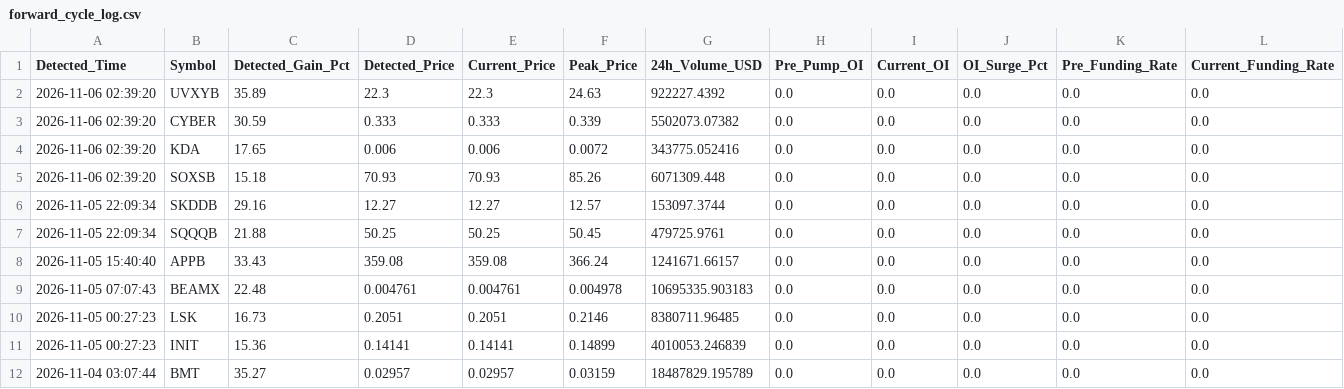
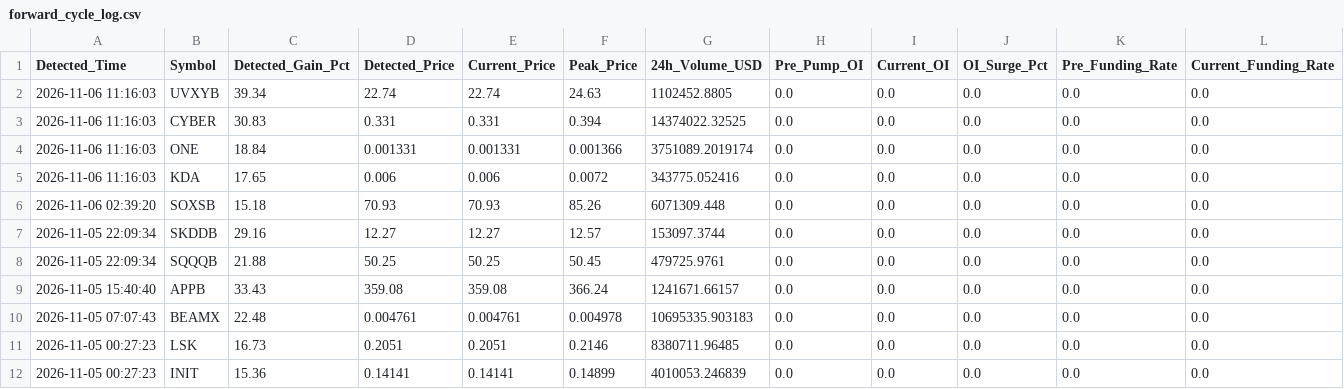
Before and after one commit to Mobinul88/mobinul, a CSV file: forward_cycle_log.csv, drawn as a sheet; only a part is shown; the shorter side is filled out with more unchanged rows; addresses are those after the commit; rows hold the shown columns only; the diff names each change by its address in the sheet, - before the commit and + after, or states it on an @@ line.

```diff
--- a/forward_cycle_log.csv
+++ b/forward_cycle_log.csv
-A2:A3 (Detected_Time): 2026-11-06 02:39:20
+A2:A3 (Detected_Time): 2026-11-06 11:16:03
-C2 (Detected_Gain_Pct): 35.89
+C2 (Detected_Gain_Pct): 39.34
-D2 (Detected_Price): 22.3
+D2 (Detected_Price): 22.74
-E2 (Current_Price): 22.3
+E2 (Current_Price): 22.74
-G2 (24h_Volume_USD): 922227.4392
+G2 (24h_Volume_USD): 1102452.8805
-C3 (Detected_Gain_Pct): 30.59
+C3 (Detected_Gain_Pct): 30.83
-D3 (Detected_Price): 0.333
+D3 (Detected_Price): 0.331
-E3 (Current_Price): 0.333
+E3 (Current_Price): 0.331
-F3 (Peak_Price): 0.339
+F3 (Peak_Price): 0.394
-G3 (24h_Volume_USD): 5502073.07382
+G3 (24h_Volume_USD): 14374022.32525
+row 4: 2026-11-06 11:16:03 | ONE | 18.84 | 0.001331 | 0.001331 | 0.001366 | 3751089.2019174 | 0.0 | 0.0 | 0.0 | 0.0 | 0.0
-A5 (Detected_Time): 2026-11-06 02:39:20
+A5 (Detected_Time): 2026-11-06 11:16:03
```
